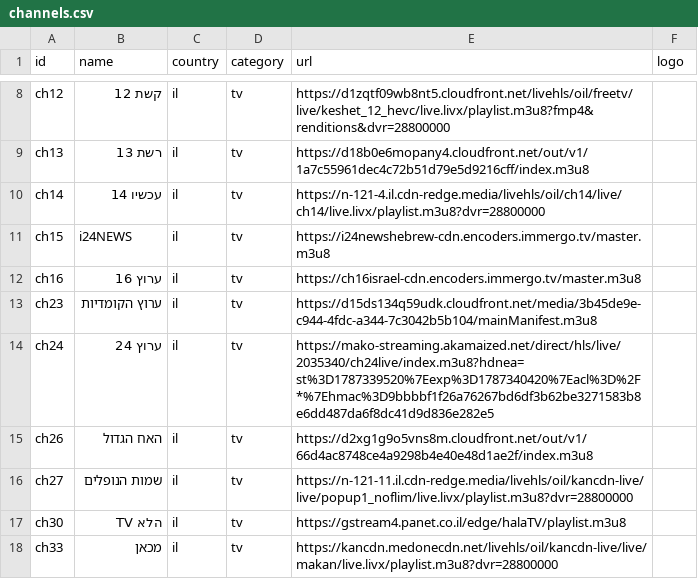
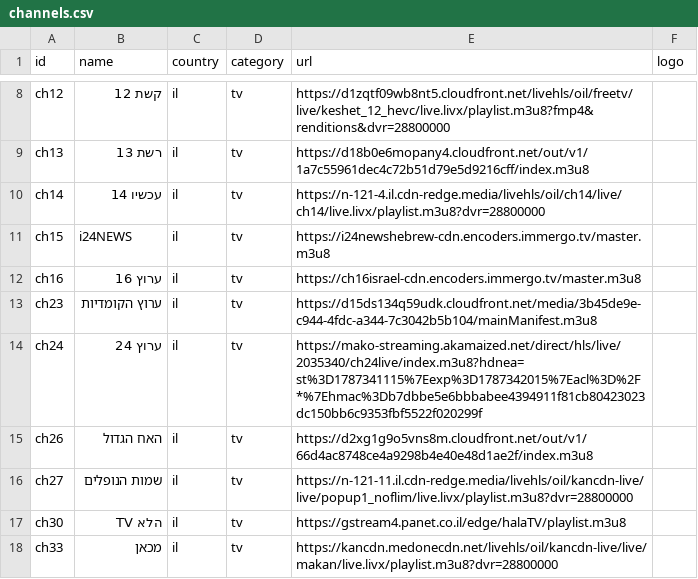
Before and after one commit to Nir-0z/split-tv, a CSV file: channels.csv, drawn as a sheet; only a part is shown, gaps mark what is left out.

```diff
--- a/channels.csv
+++ b/channels.csv
@@ -13,3 +13,3 @@ ch16,ערוץ 16,il,tv,https://ch16israel-cdn.encoders.immergo.tv/master.m3u8,
 ch23,ערוץ הקומדיות,il,tv,https://d15ds134q59udk.cloudfront.net/media/3b45de9e-c944-4fdc-a344-7c3042b5b104/mainManifest.m3u8,
-ch24,ערוץ 24,il,tv,https://mako-streaming.akamaized.net/direct/hls/live/2035340/ch24live/index.m3u8?hdnea=st%3D1787339520%7Eexp%3D1787340420%7Eacl%3D%2F*%7Ehmac%3D9bbbbf1f26a76267bd6df3b62be3271583b8e6dd487da6f8dc41d9d836e282e5,
+ch24,ערוץ 24,il,tv,https://mako-streaming.akamaized.net/direct/hls/live/2035340/ch24live/index.m3u8?hdnea=st%3D1787341115%7Eexp%3D1787342015%7Eacl%3D%2F*%7Ehmac%3Db7dbbe5e6bbbabee4394911f81cb80423023dc150bb6c9353fbf5522f020299f,
 ch26,האח הגדול,il,tv,https://d2xg1g9o5vns8m.cloudfront.net/out/v1/66d4ac8748ce4a9298b4e40e48d1ae2f/index.m3u8,
```
